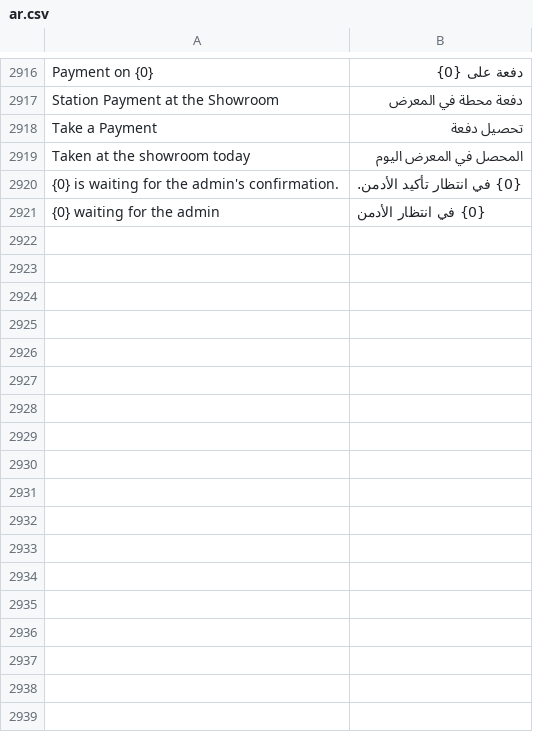
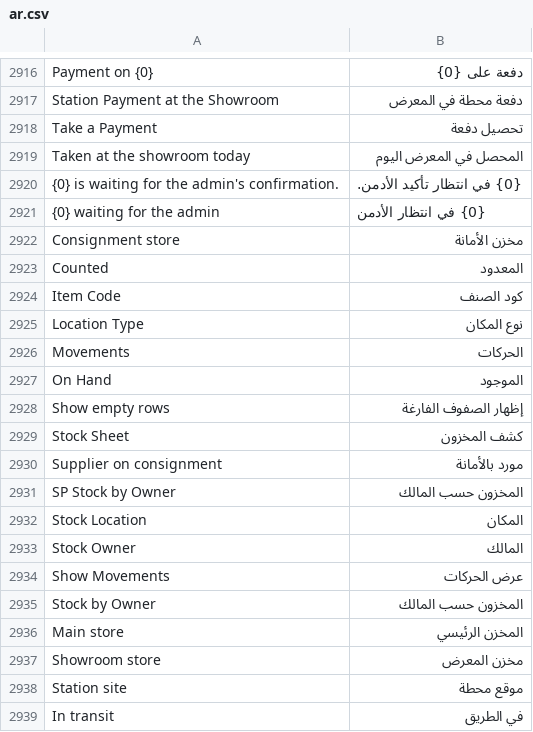
Before and after one commit to MostafaELShehabey/Smart-Power, a CSV file: smart_power/translations/ar.csv, drawn as a sheet; only a part is shown, gaps mark what is left out.

```diff
--- a/smart_power/translations/ar.csv
+++ b/smart_power/translations/ar.csv
@@ -2921 +2921,19 @@ Taken at the showroom today,المحصل في المعرض اليوم
 {0} waiting for the admin,{0} في انتظار الأدمن
+Consignment store,مخزن الأمانة
+Counted,المعدود
+Item Code,كود الصنف
+Location Type,نوع المكان
+Movements,الحركات
+On Hand,الموجود
+Show empty rows,إظهار الصفوف الفارغة
+Stock Sheet,كشف المخزون
+Supplier on consignment,مورد بالأمانة
+SP Stock by Owner,المخزون حسب المالك
+Stock Location,المكان
+Stock Owner,المالك
+Show Movements,عرض الحركات
+Stock by Owner,المخزون حسب المالك
+Main store,المخزن الرئيسي
+Showroom store,مخزن المعرض
+Station site,موقع محطة
+In transit,في الطريق
```
Also changed, not shown: 9 other files.
